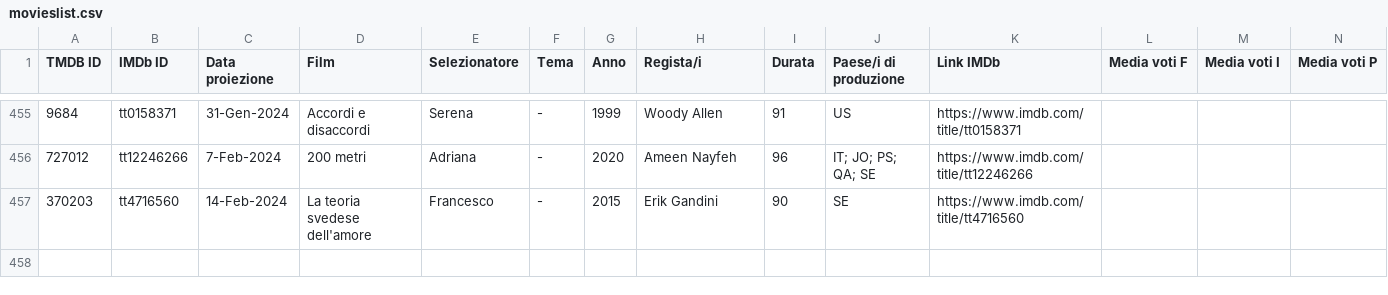
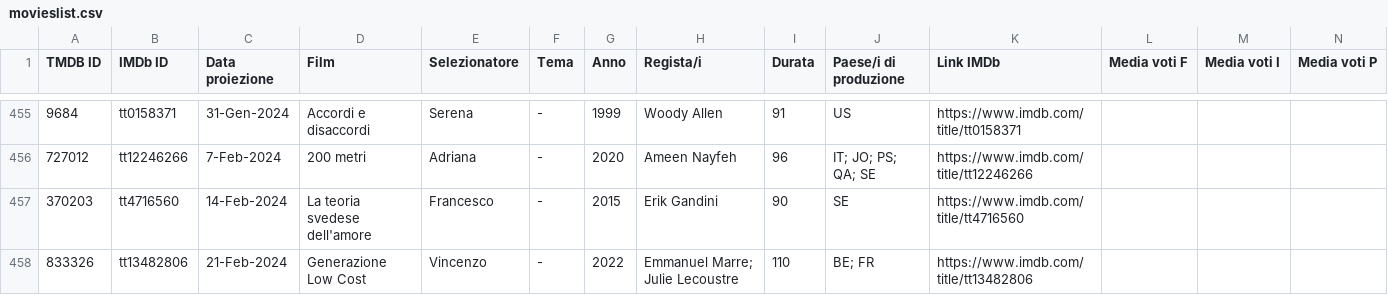
Before and after one commit to rassegnamoci/rassegnamoci.github.io, a CSV file: rawdata/movieslist.csv, drawn as a sheet; only a part is shown, gaps mark what is left out; rows hold the shown columns only; the diff names each change by its address in the sheet, - before the commit and + after, or states it on an @@ line.

Commit message:
Generazione low cost

```diff
--- a/rawdata/movieslist.csv
+++ b/rawdata/movieslist.csv
+row 458: 833326 | tt13482806 | 21-Feb-2024 | Generazione Low Cost | Vincenzo | - | 2022 | Emmanuel Marre; Julie Lecoustre | 110 | BE; FR | https://www.imdb.com/title/tt13482806
```
Also changed, not shown: 3 other files.
